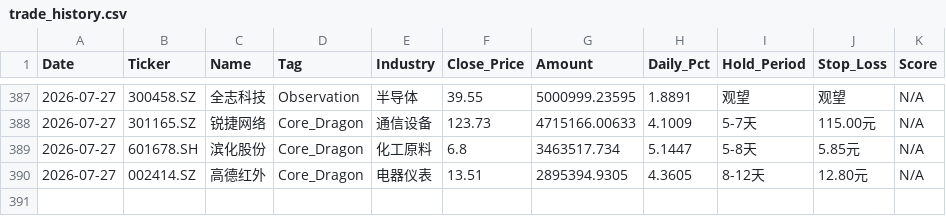
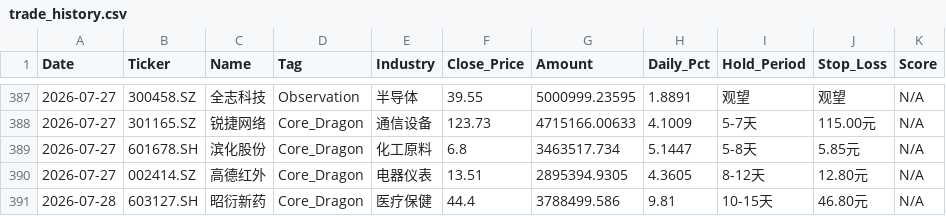
Before and after one commit to wijouyang-lab/a, a CSV file: trade_history.csv, drawn as a sheet; only a part is shown, gaps mark what is left out.

```diff
--- a/trade_history.csv
+++ b/trade_history.csv
@@ -390 +390,2 @@ Date,Ticker,Name,Tag,Industry,Close_Price,Amount,Daily_Pct,Hold_Period,Stop_Loss
 2026-07-27,002414.SZ,高德红外,Core_Dragon,电器仪表,13.51,2895394.9305,4.3605,8-12天,12.80元,N/A
+2026-07-28,603127.SH,昭衍新药,Core_Dragon,医疗保健,44.4,3788499.586,9.81,10-15天,46.80元,N/A
```
Also changed, not shown: 1 other file.
